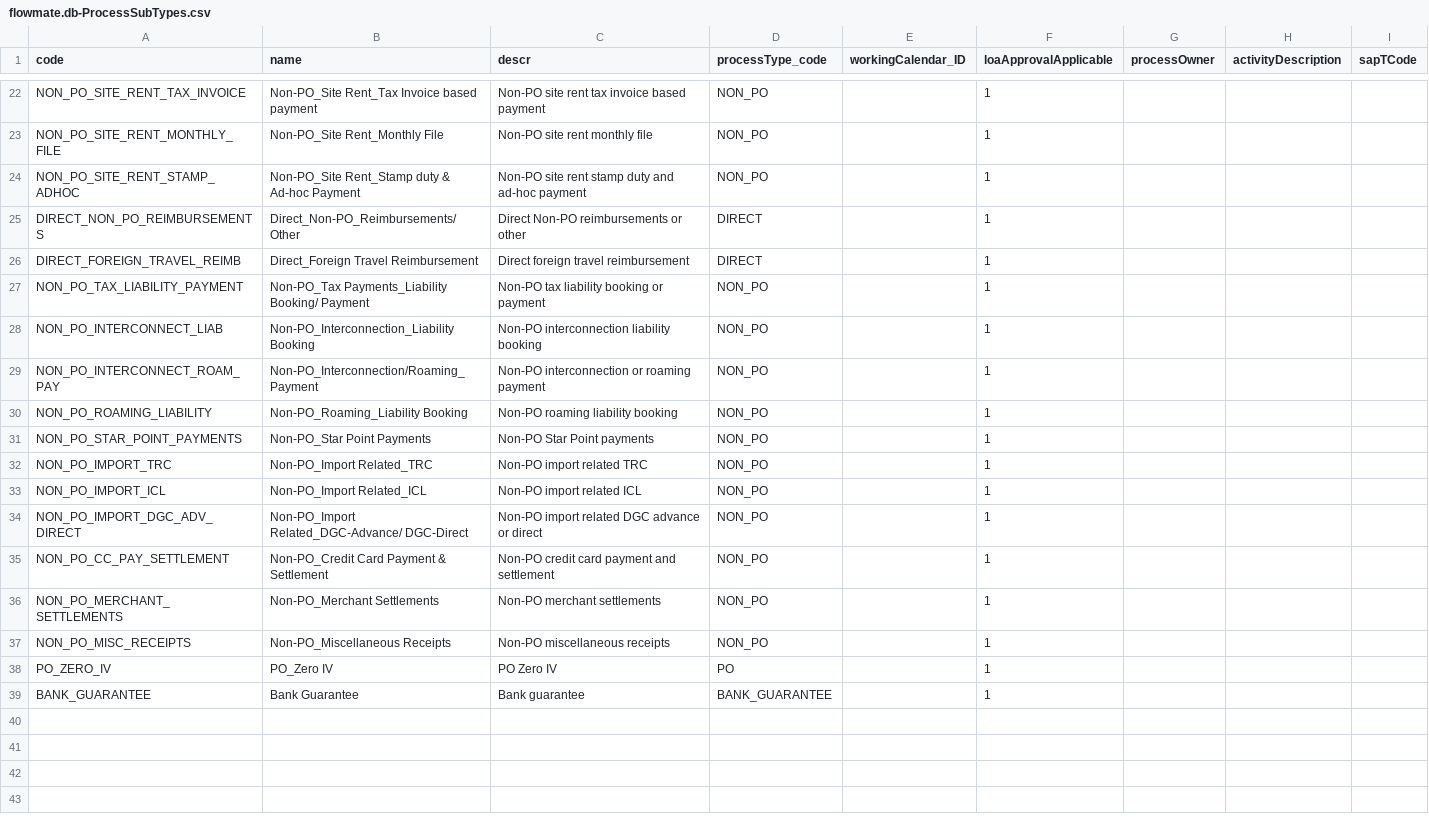
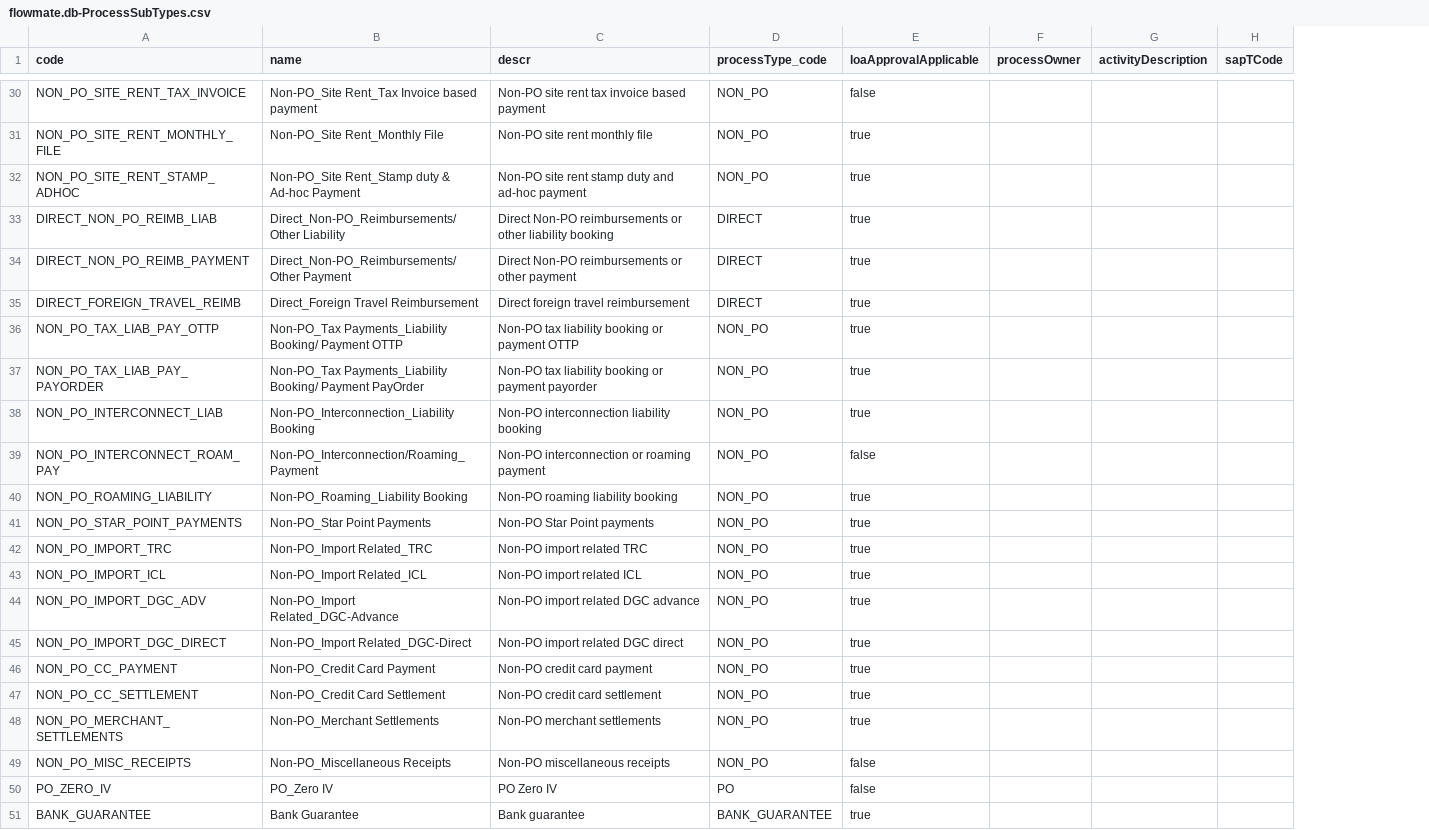
Before and after one commit to abasu1996/CAPM, a CSV file: flowmate/db/data/flowmate.db-ProcessSubTypes.csv, drawn as a sheet; only a part is shown, gaps mark what is left out; removed rows and columns are numbered as before the commit, all else as after; the diff covers the shown part only; the diff names each change by its address in the sheet, - before the commit and + after, or states it on an @@ line.

```diff
--- a/flowmate/db/data/flowmate.db-ProcessSubTypes.csv
+++ b/flowmate/db/data/flowmate.db-ProcessSubTypes.csv
-column E (workingCalendar_ID), empty
-E30 (loaApprovalApplicable): 1
+E30 (loaApprovalApplicable): false
-E31:E32 (loaApprovalApplicable): 1
+E31:E32 (loaApprovalApplicable): true
+row 33: DIRECT_NON_PO_REIMB_LIAB | Direct_Non-PO_Reimbursements/ Other Liability | Direct Non-PO reimbursements or other liability booking | DIRECT | true
-A34 (code): DIRECT_NON_PO_REIMBURSEMENTS
+A34 (code): DIRECT_NON_PO_REIMB_PAYMENT
-B34 (name): Direct_Non-PO_Reimbursements/ Other
+B34 (name): Direct_Non-PO_Reimbursements/ Other Payment
-C34 (descr): Direct Non-PO reimbursements or other
+C34 (descr): Direct Non-PO reimbursements or other payment
-E34:E36 (loaApprovalApplicable): 1
+E34:E36 (loaApprovalApplicable): true
-A36 (code): NON_PO_TAX_LIABILITY_PAYMENT
+A36 (code): NON_PO_TAX_LIAB_PAY_OTTP
-B36 (name): …Booking/ Payment
+B36 (name): …Booking/ Payment OTTP
-C36 (descr): Non-PO tax liability booking or payment
+C36 (descr): Non-PO tax liability booking or payment OTTP
+row 37: NON_PO_TAX_LIAB_PAY_PAYORDER | Non-PO_Tax Payments_Liability Booking/ Payment PayOrder | Non-PO tax liability booking or payment payorder | NON_PO | true
-E38 (loaApprovalApplicable): 1
+E38 (loaApprovalApplicable): true
-E39 (loaApprovalApplicable): 1
+E39 (loaApprovalApplicable): false
-E40:E43 (loaApprovalApplicable): 1
+E40:E43 (loaApprovalApplicable): true
+row 44: NON_PO_IMPORT_DGC_ADV | Non-PO_Import Related_DGC-Advance | Non-PO import related DGC advance | NON_PO | true
-A45 (code): NON_PO_IMPORT_DGC_ADV_DIRECT
+A45 (code): NON_PO_IMPORT_DGC_DIRECT
-B45 (name): Non-PO_Import Related_DGC-Advance/ DGC-Direct
+B45 (name): Non-PO_Import Related_DGC-Direct
-C45 (descr): Non-PO import related DGC advance or direct
+C45 (descr): Non-PO import related DGC direct
-E45 (loaApprovalApplicable): 1
+E45 (loaApprovalApplicable): true
+row 46: NON_PO_CC_PAYMENT | Non-PO_Credit Card Payment | Non-PO credit card payment | NON_PO | true
-A47 (code): NON_PO_CC_PAY_SETTLEMENT
+A47 (code): NON_PO_CC_SETTLEMENT
-B47 (name): Non-PO_Credit Card Payment & Settlement
+B47 (name): Non-PO_Credit Card Settlement
-C47 (descr): Non-PO credit card payment and settlement
+C47 (descr): Non-PO credit card settlement
-E47:E48 (loaApprovalApplicable): 1
+E47:E48 (loaApprovalApplicable): true
-E49:E50 (loaApprovalApplicable): 1
+E49:E50 (loaApprovalApplicable): false
-E51 (loaApprovalApplicable): 1
+E51 (loaApprovalApplicable): true
```
Also changed, not shown: 9 added rows, 1 removed row and 19 edited cells elsewhere in this file.
